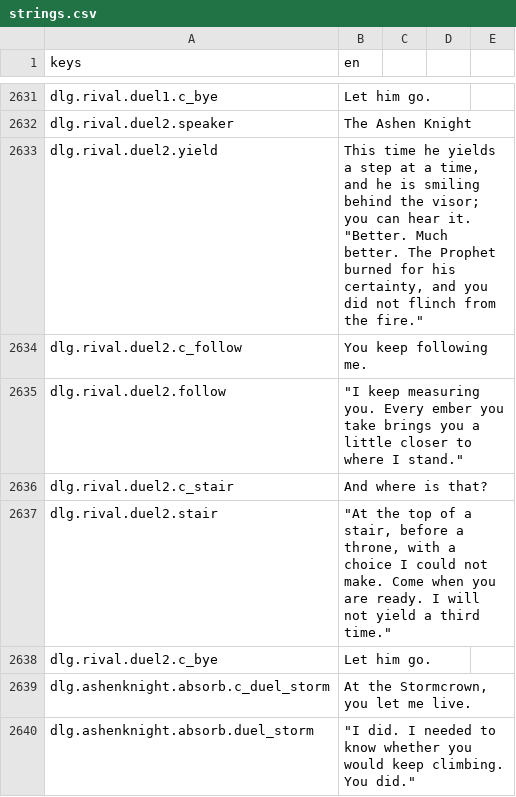
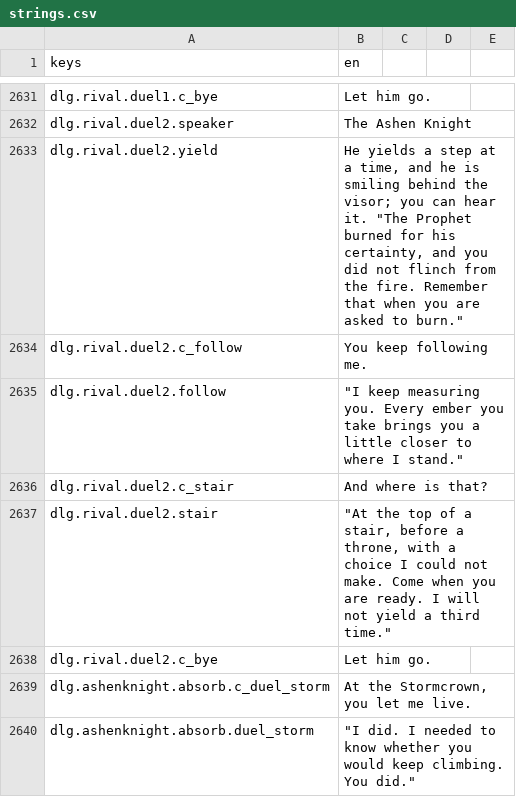
Before and after one commit to TharrosDev/EmberVale, a CSV file: data/locale/strings.csv, drawn as a sheet; only a part is shown, gaps mark what is left out.

```diff
--- a/data/locale/strings.csv
+++ b/data/locale/strings.csv
@@ -2632,3 +2632,3 @@ dlg.rival.duel1.c_bye,Let him go.
 dlg.rival.duel2.speaker,The Ashen Knight
-dlg.rival.duel2.yield,"This time he yields a step at a time, and he is smiling behind the visor; you can hear it. ""Better. Much better. The Prophet burned for his certainty, and you did not flinch from the fire."""
+dlg.rival.duel2.yield,"He yields a step at a time, and he is smiling behind the visor; you can hear it. ""The Prophet burned for his certainty, and you did not flinch from the fire. Remember that when you are asked to burn."""
 dlg.rival.duel2.c_follow,You keep following me.
```
Also changed, not shown: 5 other files.
